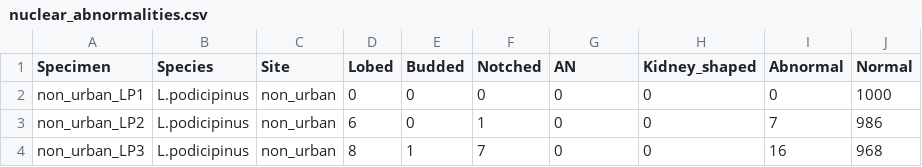
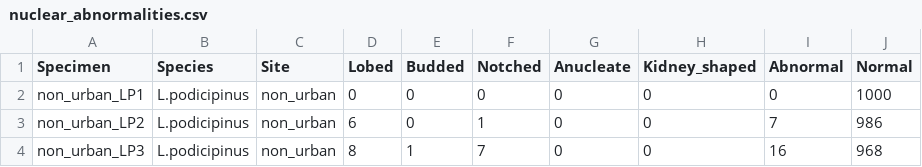
Before and after one commit to diogoprov/CoDaStereo, a CSV file: inst/extdata/nuclear_abnormalities.csv, drawn as a sheet; only a part is shown.

```diff
--- a/inst/extdata/nuclear_abnormalities.csv
+++ b/inst/extdata/nuclear_abnormalities.csv
@@ -1,2 +1,2 @@
-"Specimen","Species","Site","Lobed","Budded","Notched","AN","Kidney_shaped","Abnormal","Normal"
+"Specimen","Species","Site","Lobed","Budded","Notched","Anucleate","Kidney_shaped","Abnormal","Normal"
 "non_urban_LP1","L.podicipinus","non_urban",0,0,0,0,0,0,1000
```
Also changed, not shown: 1 other file.
